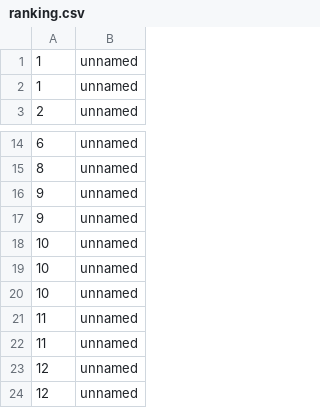
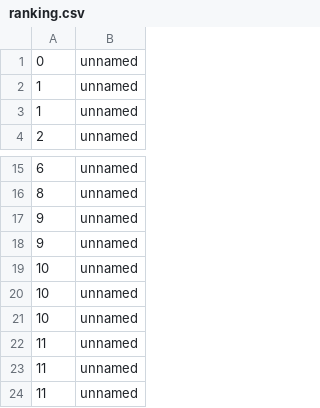
Before and after one commit to MieszkoWrzeszczynski/Snake_oop_sfml, a CSV file: ranking.csv, drawn as a sheet; only a part is shown, gaps mark what is left out; the shorter side is filled out with more unchanged rows.

```diff
--- a/ranking.csv
+++ b/ranking.csv
@@ -1 +1,2 @@
+0	unnamed
 1	unnamed
@@ -20,2 +21,3 @@
 10	unnamed
+11	unnamed
 11	unnamed
```
Also changed, not shown: 2 other files.
